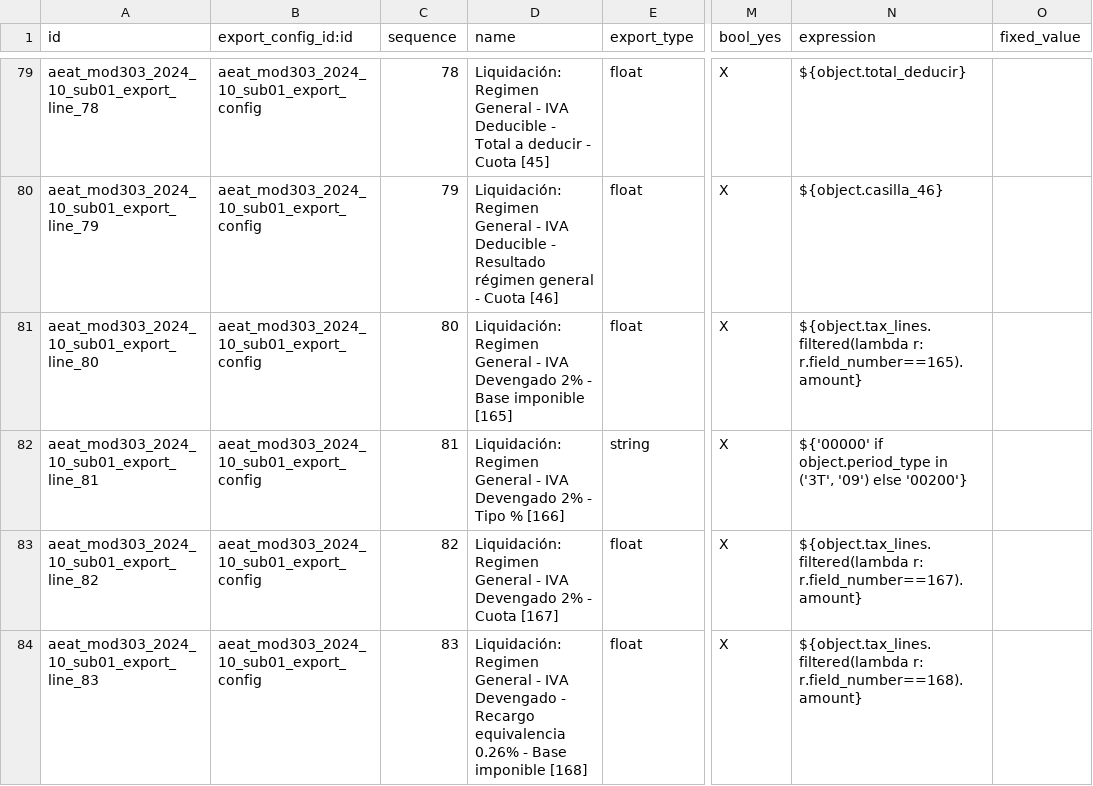
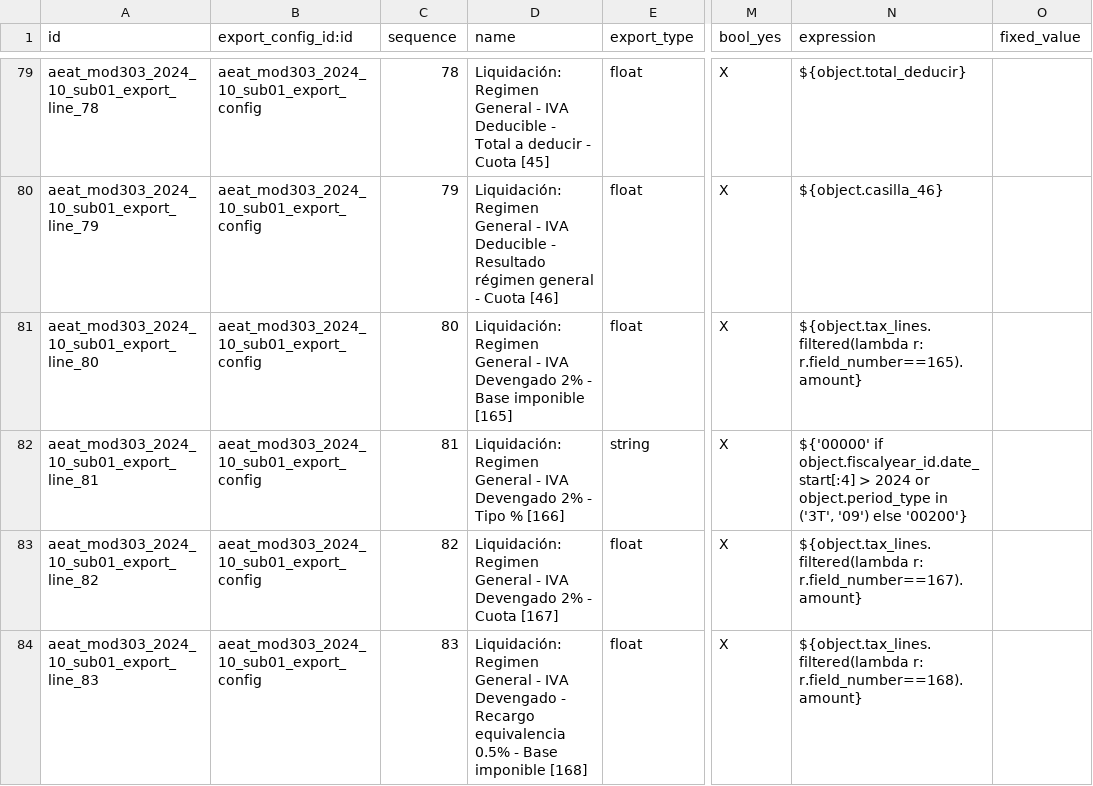
Before and after one commit to aurestic/l10n-spain, a CSV file: l10n_es_aeat_mod303/data/2024_10/aeat.model.export.config.line.csv, drawn as a sheet; only a part is shown, gaps mark what is left out; the diff covers the shown part only; the diff names each change by its address in the sheet, - before the commit and + after, or states it on an @@ line.

```diff
--- a/l10n_es_aeat_mod303/data/2024_10/aeat.model.export.config.line.csv
+++ b/l10n_es_aeat_mod303/data/2024_10/aeat.model.export.config.line.csv
-N82 (expression): ${'00000' if object.period_type in…
+N82 (expression): ${'00000' if object.fiscalyear_id.date_start[:4] > 2024 or object.period_type in…
-D84 (name): …Recargo equivalencia 0.26% - Base…
+D84 (name): …Recargo equivalencia 0.5% - Base…
```
Also changed, not shown: 5 edited cells elsewhere in this file, 2 other files.
